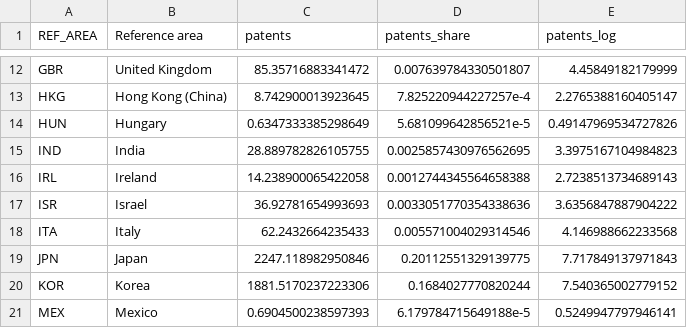
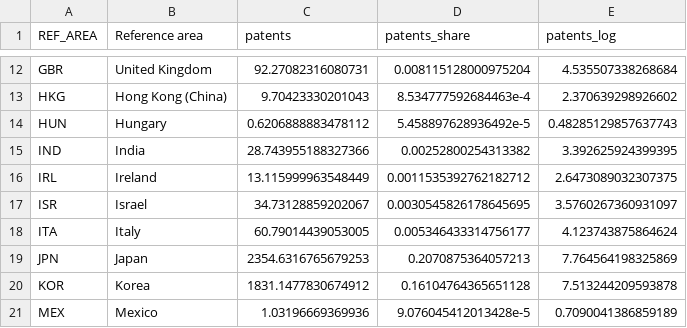
Before and after one commit to tone-vs/Master_thesis, a CSV file: data/processed/patents_avg.csv, drawn as a sheet; only a part is shown, gaps mark what is left out; the diff covers the shown part only; the diff names each change by its address in the sheet, - before the commit and + after, or states it on an @@ line.

```diff
--- a/data/processed/patents_avg.csv
+++ b/data/processed/patents_avg.csv
-C12 (patents): 85.35716883341472
+C12 (patents): 92.27082316080731
-D12 (patents_share): 0.007639784330501807
+D12 (patents_share): 0.008115128000975204
-E12 (patents_log): 4.45849182179999
+E12 (patents_log): 4.535507338268684
-C13 (patents): 8.742900013923645
+C13 (patents): 9.70423330201043
-D13 (patents_share): 7.825220944227257e-4
+D13 (patents_share): 8.534777592684463e-4
-E13 (patents_log): 2.2765388160405147
+E13 (patents_log): 2.370639298926602
-C14 (patents): 0.6347333385298649
+C14 (patents): 0.6206888883478112
-D14 (patents_share): 5.681099642856521e-5
+D14 (patents_share): 5.458897628936492e-5
-E14 (patents_log): 0.49147969534727826
+E14 (patents_log): 0.48285129857637743
-C15 (patents): 28.889782826105755
+C15 (patents): 28.743955188327366
-D15 (patents_share): 0.0025857430976562695
+D15 (patents_share): 0.00252800254313382
-E15 (patents_log): 3.3975167104984823
+E15 (patents_log): 3.392625924399395
-C16 (patents): 14.238900065422058
+C16 (patents): 13.115999963548449
-D16 (patents_share): 0.0012744345564658388
+D16 (patents_share): 0.0011535392762182712
-E16 (patents_log): 2.7238513734689143
+E16 (patents_log): 2.6473089032307375
-C17 (patents): 36.92781654993693
+C17 (patents): 34.73128859202067
-D17 (patents_share): 0.0033051770354338636
+D17 (patents_share): 0.0030545826178645695
-E17 (patents_log): 3.6356847887904222
+E17 (patents_log): 3.5760267360931097
-C18 (patents): 62.2432664235433
+C18 (patents): 60.79014439053005
-D18 (patents_share): 0.005571004029314546
+D18 (patents_share): 0.005346433314756177
-E18 (patents_log): 4.146988662233568
+E18 (patents_log): 4.123743875864624
-C19 (patents): 2247.118982950846
+C19 (patents): 2354.6316765679253
-D19 (patents_share): 0.20112551329139775
+D19 (patents_share): 0.2070875364057213
-E19 (patents_log): 7.717849137971843
+E19 (patents_log): 7.764564198325869
-C20 (patents): 1881.5170237223306
+C20 (patents): 1831.1477830674912
-D20 (patents_share): 0.1684027770820244
+D20 (patents_share): 0.16104764365651128
-E20 (patents_log): 7.540365002779152
+E20 (patents_log): 7.513244209593878
-C21 (patents): 0.6904500238597393
+C21 (patents): 1.03196669369936
-D21 (patents_share): 6.179784715649188e-5
+D21 (patents_share): 9.076045412013428e-5
-E21 (patents_log): 0.5249947797946141
+E21 (patents_log): 0.7090041386859189
```
Also changed, not shown: 57 edited cells elsewhere in this file, data/processed/node_attributes.csv, data/processed/node_geopolitical.csv, 27 other files.
